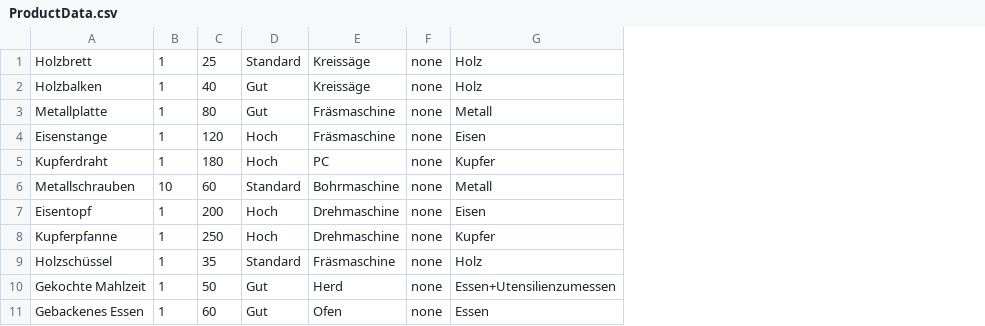
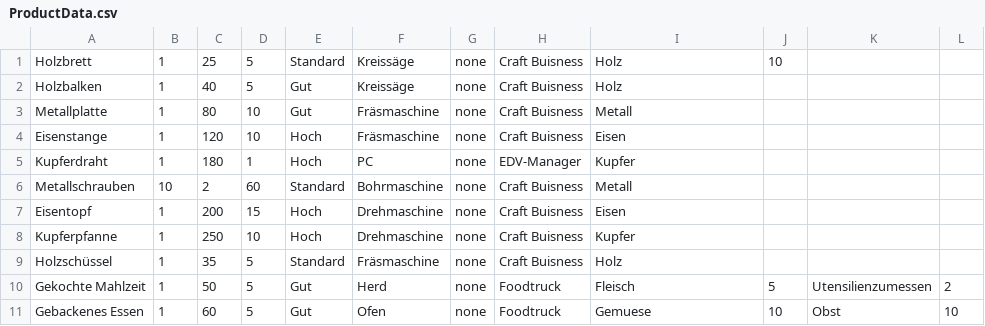
Before and after one commit to Pikmon-Nightvee/CompanyGame, a CSV file: StockmarketCompanyGame/DataCSV/ProductsData/ProductData.csv, drawn as a sheet; addresses are those after the commit; the diff names each change by its address in the sheet, - before the commit and + after, or states it on an @@ line.

Commit message:
Added the produceable UI, logic for production mode still needed

```diff
--- a/StockmarketCompanyGame/DataCSV/ProductsData/ProductData.csv
+++ b/StockmarketCompanyGame/DataCSV/ProductsData/ProductData.csv
+column D, rows 1-11: 5 | 5 | 10 | 10 | 1 | 60 | 15 | 10 | 5 | 5 | 5
+column H, rows 1-11: Craft Buisness | Craft Buisness | Craft Buisness | Craft Buisness | EDV-Manager | Craft Buisness | Craft Buisness | Craft Buisness | Craft Buisness | Foodtruck | Foodtruck
+column J, rows 1-11: 10 |  |  |  |  |  |  |  |  | 5 | 10
+column K, rows 10-11: Utensilienzumessen | Obst
+column L, rows 10-11: 2 | 10
-C6: 60
+C6: 2
-I10: Essen+Utensilienzumessen
+I10: Fleisch
-I11: Essen
+I11: Gemuese
```
Also changed, not shown: 6 other files.
